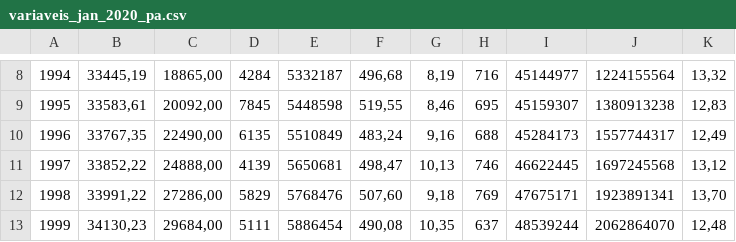
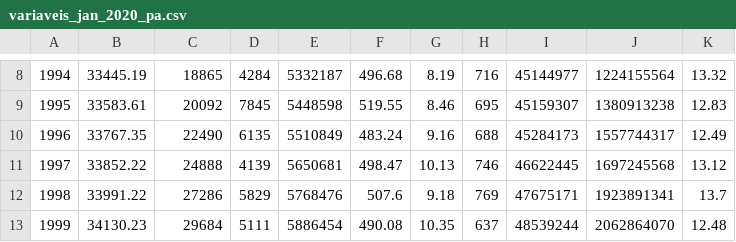
Before and after one commit to marcelo-santos-12/ALTA_TENSAO, a CSV file: variaveis_jan_2020_pa.csv, drawn as a sheet; only a part is shown, gaps mark what is left out; the diff covers the shown part only.

```diff
--- a/variaveis_jan_2020_pa.csv
+++ b/variaveis_jan_2020_pa.csv
@@ -8,6 +8,6 @@
-1994,"33445,19","18865,00",4284,5332187,"496,68","8,19",716,45144977,1224155564,"13,32"
-1995,"33583,61","20092,00",7845,5448598,"519,55","8,46",695,45159307,1380913238,"12,83"
-1996,"33767,35","22490,00",6135,5510849,"483,24","9,16",688,45284173,1557744317,"12,49"
-1997,"33852,22","24888,00",4139,5650681,"498,47","10,13",746,46622445,1697245568,"13,12"
-1998,"33991,22","27286,00",5829,5768476,"507,60","9,18",769,47675171,1923891341,"13,70"
-1999,"34130,23","29684,00",5111,5886454,"490,08","10,35",637,48539244,2062864070,"12,48"
+1994,33445.19,18865,4284,5332187,496.68,8.19,716,45144977,1224155564,13.32
+1995,33583.61,20092,7845,5448598,519.55,8.46,695,45159307,1380913238,12.83
+1996,33767.35,22490,6135,5510849,483.24,9.16,688,45284173,1557744317,12.49
+1997,33852.22,24888,4139,5650681,498.47,10.13,746,46622445,1697245568,13.12
+1998,33991.22,27286,5829,5768476,507.6,9.18,769,47675171,1923891341,13.7
+1999,34130.23,29684,5111,5886454,490.08,10.35,637,48539244,2062864070,12.48
```
Also changed, not shown: 1 added row, 1 removed row and 125 edited cells elsewhere in this file.
